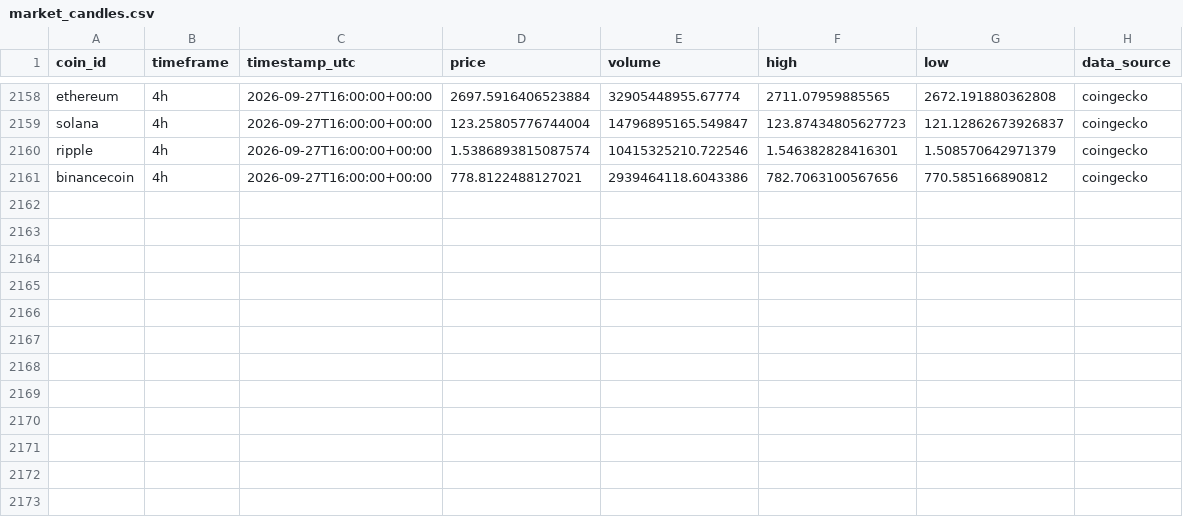
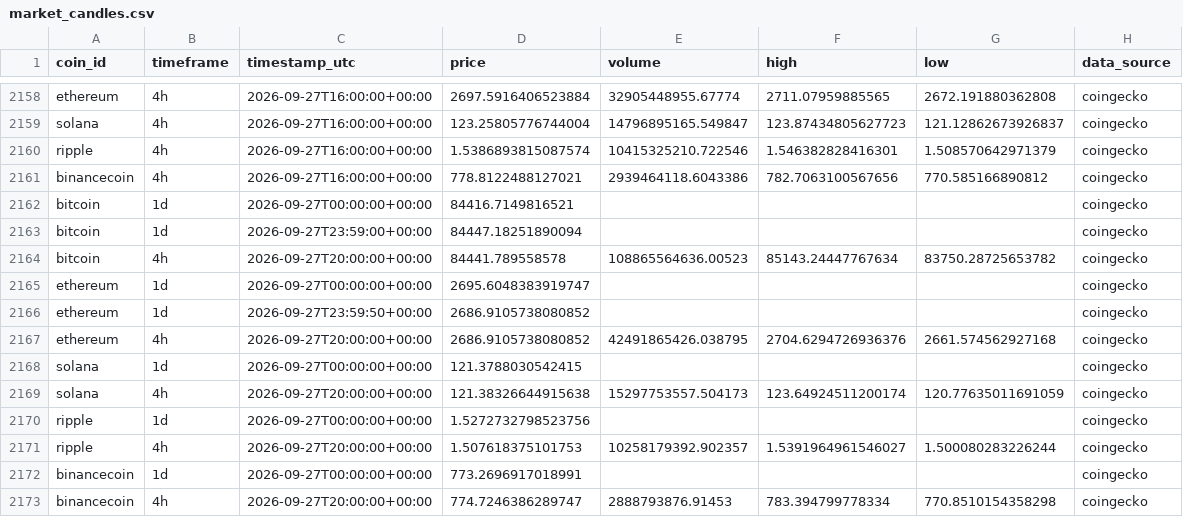
Before and after one commit to darwinjay234/html-sandbox-v1, a CSV file: data/history/market_candles.csv, drawn as a sheet; only a part is shown, gaps mark what is left out; the diff names each change by its address in the sheet, - before the commit and + after, or states it on an @@ line.

```diff
--- a/data/history/market_candles.csv
+++ b/data/history/market_candles.csv
+row 2162: bitcoin | 1d | 2026-09-27T00:00:00+00:00 | 84416.7149816521 |  |  |  | coingecko
+row 2163: bitcoin | 1d | 2026-09-27T23:59:00+00:00 | 84447.18251890094 |  |  |  | coingecko
+row 2164: bitcoin | 4h | 2026-09-27T20:00:00+00:00 | 84441.789558578 | 108865564636.00523 | 85143.24447767634 | 83750.28725653782 | coingecko
+row 2165: ethereum | 1d | 2026-09-27T00:00:00+00:00 | 2695.6048383919747 |  |  |  | coingecko
+row 2166: ethereum | 1d | 2026-09-27T23:59:50+00:00 | 2686.9105738080852 |  |  |  | coingecko
+row 2167: ethereum | 4h | 2026-09-27T20:00:00+00:00 | 2686.9105738080852 | 42491865426.038795 | 2704.6294726936376 | 2661.574562927168 | coingecko
+row 2168: solana | 1d | 2026-09-27T00:00:00+00:00 | 121.3788030542415 |  |  |  | coingecko
+row 2169: solana | 4h | 2026-09-27T20:00:00+00:00 | 121.38326644915638 | 15297753557.504173 | 123.64924511200174 | 120.77635011691059 | coingecko
+row 2170: ripple | 1d | 2026-09-27T00:00:00+00:00 | 1.5272732798523756 |  |  |  | coingecko
+row 2171: ripple | 4h | 2026-09-27T20:00:00+00:00 | 1.507618375101753 | 10258179392.902357 | 1.5391964961546027 | 1.500080283226244 | coingecko
+row 2172: binancecoin | 1d | 2026-09-27T00:00:00+00:00 | 773.2696917018991 |  |  |  | coingecko
+row 2173: binancecoin | 4h | 2026-09-27T20:00:00+00:00 | 774.7246386289747 | 2888793876.91453 | 783.394799778334 | 770.8510154358298 | coingecko
```
Also changed, not shown: data/history/scan_decisions.csv.
